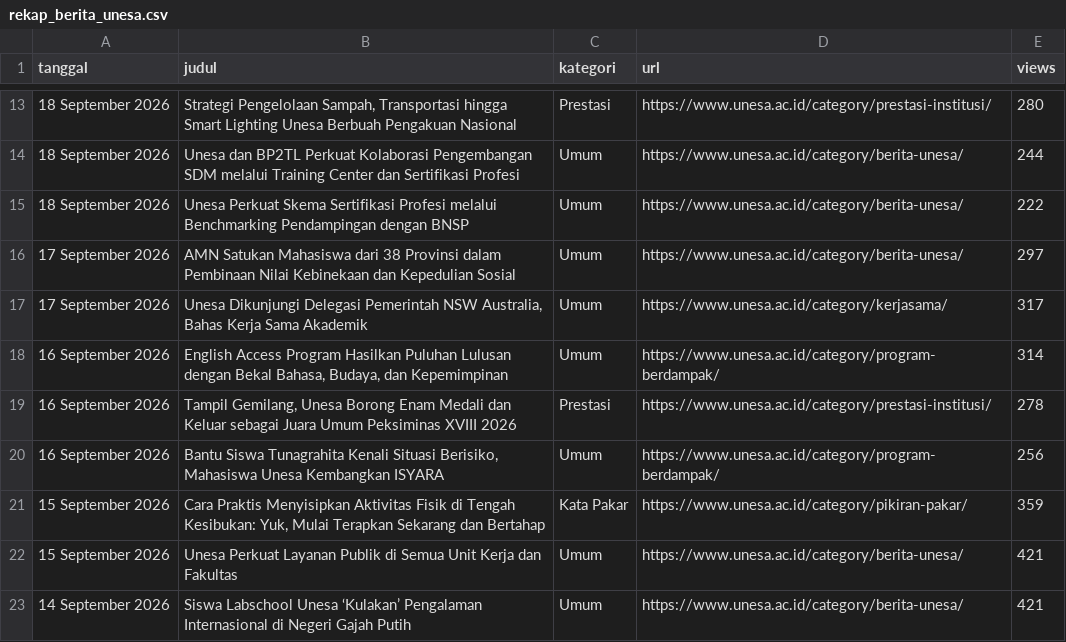
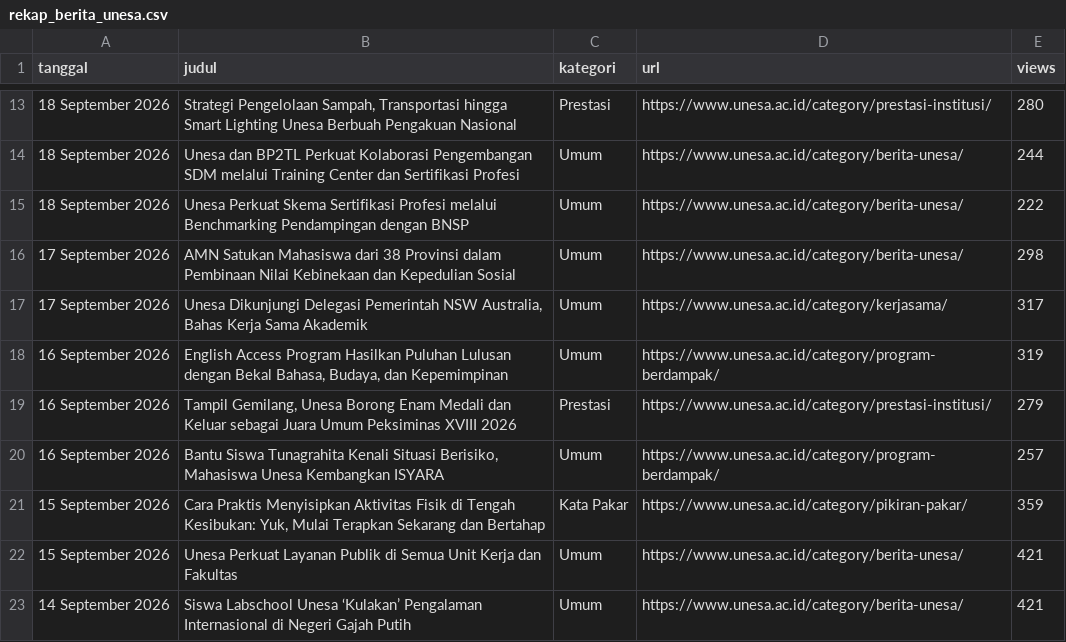
Before and after one commit to hisyam-hue/unesa-internal-monitoring, a CSV file: rekap_berita_unesa.csv, drawn as a sheet; only a part is shown, gaps mark what is left out; the diff covers the shown part only.

```diff
--- a/rekap_berita_unesa.csv
+++ b/rekap_berita_unesa.csv
@@ -15,7 +15,7 @@ tanggal,judul,kategori,url,views
 18 September 2026,Unesa Perkuat Skema Sertifikasi Profesi melalui Benchmarking Pendampingan dengan BNSP,Umum,https://www.unesa.ac.id/category/berita-unesa/,222
-17 September 2026,AMN Satukan Mahasiswa dari 38 Provinsi dalam Pembinaan Nilai Kebinekaan dan Kepedulian Sosial,Umum,https://www.unesa.ac.id/category/berita-unesa/,297
+17 September 2026,AMN Satukan Mahasiswa dari 38 Provinsi dalam Pembinaan Nilai Kebinekaan dan Kepedulian Sosial,Umum,https://www.unesa.ac.id/category/berita-unesa/,298
 17 September 2026,"Unesa Dikunjungi Delegasi Pemerintah NSW Australia, Bahas Kerja Sama Akademik",Umum,https://www.unesa.ac.id/category/kerjasama/,317
-16 September 2026,"English Access Program Hasilkan Puluhan Lulusan dengan Bekal Bahasa, Budaya, dan Kepemimpinan",Umum,https://www.unesa.ac.id/category/program-berdampak/,314
-16 September 2026,"Tampil Gemilang, Unesa Borong Enam Medali dan Keluar sebagai Juara Umum Peksiminas XVIII 2026",Prestasi,https://www.unesa.ac.id/category/prestasi-institusi/,278
-16 September 2026,"Bantu Siswa Tunagrahita Kenali Situasi Berisiko, Mahasiswa Unesa Kembangkan ISYARA",Umum,https://www.unesa.ac.id/category/program-berdampak/,256
+16 September 2026,"English Access Program Hasilkan Puluhan Lulusan dengan Bekal Bahasa, Budaya, dan Kepemimpinan",Umum,https://www.unesa.ac.id/category/program-berdampak/,319
+16 September 2026,"Tampil Gemilang, Unesa Borong Enam Medali dan Keluar sebagai Juara Umum Peksiminas XVIII 2026",Prestasi,https://www.unesa.ac.id/category/prestasi-institusi/,279
+16 September 2026,"Bantu Siswa Tunagrahita Kenali Situasi Berisiko, Mahasiswa Unesa Kembangkan ISYARA",Umum,https://www.unesa.ac.id/category/program-berdampak/,257
 15 September 2026,"Cara Praktis Menyisipkan Aktivitas Fisik di Tengah Kesibukan: Yuk, Mulai Terapkan Sekarang dan Bertahap",Kata Pakar,https://www.unesa.ac.id/category/pikiran-pakar/,359
```
Also changed, not shown: 82 edited cells elsewhere in this file.
